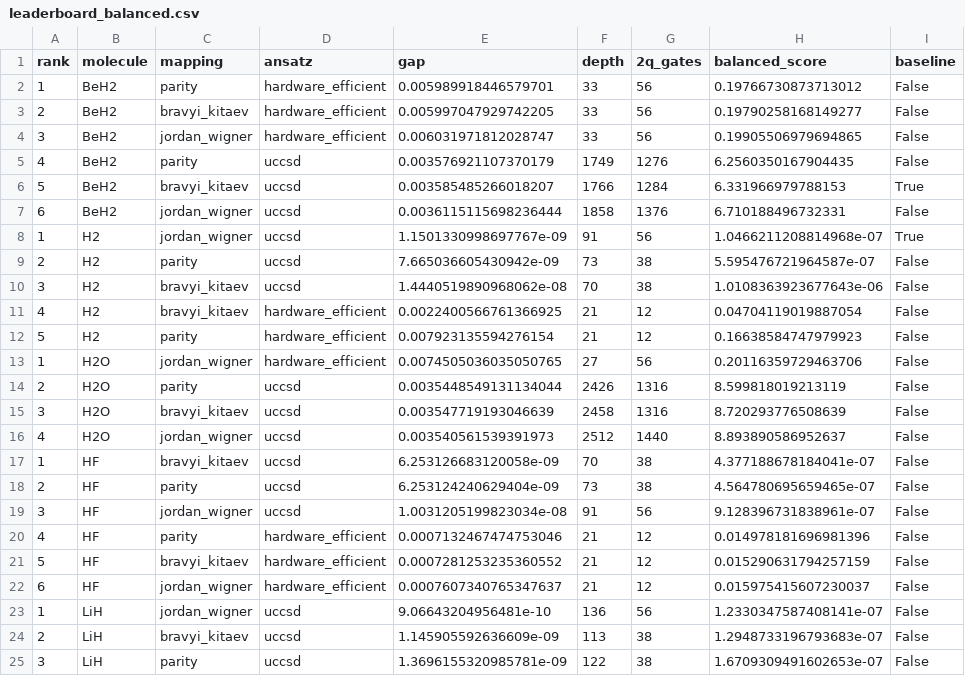
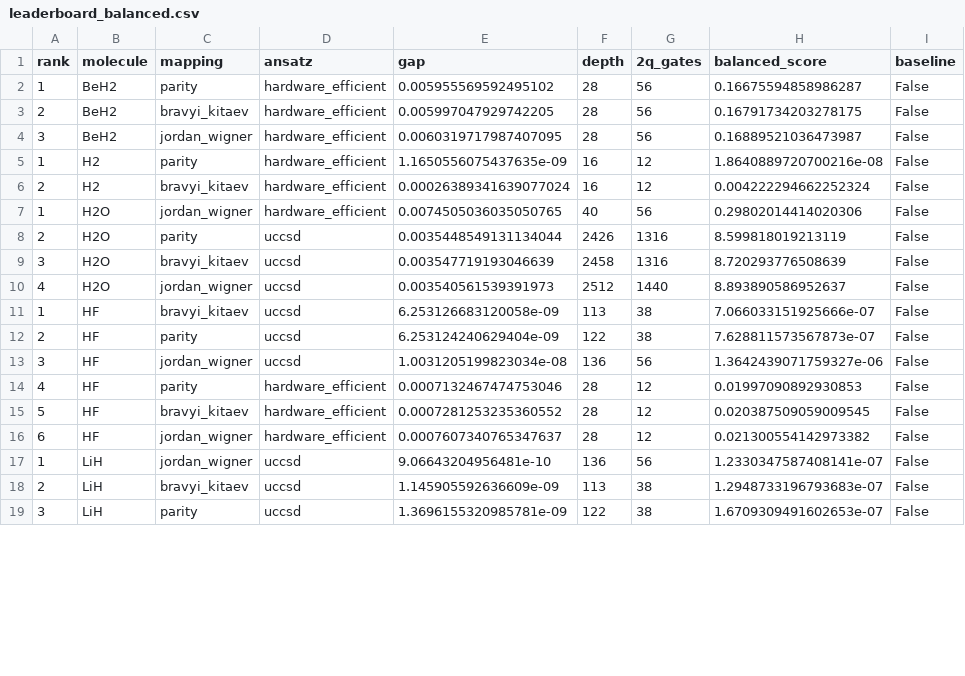
Before and after one commit to qencode-benchmark/qencode-benchmark, a CSV file: website/public/data/leaderboard_balanced.csv, drawn as a sheet; only a part is shown; the diff covers the shown part only.

```diff
--- a/website/public/data/leaderboard_balanced.csv
+++ b/website/public/data/leaderboard_balanced.csv
@@ -1,14 +1,8 @@
 rank,molecule,mapping,ansatz,gap,depth,2q_gates,balanced_score,baseline
-1,BeH2,parity,hardware_efficient,0.005989918446579701,33,56,0.19766730873713012,False
-2,BeH2,bravyi_kitaev,hardware_efficient,0.005997047929742205,33,56,0.19790258168149277,False
-3,BeH2,jordan_wigner,hardware_efficient,0.006031971812028747,33,56,0.19905506979694865,False
-4,BeH2,parity,uccsd,0.003576921107370179,1749,1276,6.2560350167904435,False
-5,BeH2,bravyi_kitaev,uccsd,0.003585485266018207,1766,1284,6.331966979788153,True
-6,BeH2,jordan_wigner,uccsd,0.0036115115698236444,1858,1376,6.710188496732331,False
-1,H2,jordan_wigner,uccsd,1.1501330998697767e-09,91,56,1.0466211208814968e-07,True
-2,H2,parity,uccsd,7.665036605430942e-09,73,38,5.595476721964587e-07,False
-3,H2,bravyi_kitaev,uccsd,1.4440519890968062e-08,70,38,1.0108363923677643e-06,False
-4,H2,bravyi_kitaev,hardware_efficient,0.0022400566761366925,21,12,0.04704119019887054,False
-5,H2,parity,hardware_efficient,0.007923135594276154,21,12,0.16638584747979923,False
-1,H2O,jordan_wigner,hardware_efficient,0.0074505036035050765,27,56,0.20116359729463706,False
+1,BeH2,parity,hardware_efficient,0.005955569592495102,28,56,0.16675594858986287,False
+2,BeH2,bravyi_kitaev,hardware_efficient,0.005997047929742205,28,56,0.16791734203278175,False
+3,BeH2,jordan_wigner,hardware_efficient,0.0060319717987407095,28,56,0.16889521036473987,False
+1,H2,parity,hardware_efficient,1.1650556075437635e-09,16,12,1.8640889720700216e-08,False
+2,H2,bravyi_kitaev,hardware_efficient,0.00026389341639077024,16,12,0.004222294662252324,False
+1,H2O,jordan_wigner,hardware_efficient,0.0074505036035050765,40,56,0.29802014414020306,False
 2,H2O,parity,uccsd,0.0035448549131134044,2426,1316,8.599818019213119,False
@@ -16,8 +10,8 @@ rank,molecule,mapping,ansatz,gap,depth,2q_gates,balanced_score,baseline
 4,H2O,jordan_wigner,uccsd,0.003540561539391973,2512,1440,8.893890586952637,False
-1,HF,bravyi_kitaev,uccsd,6.253126683120058e-09,70,38,4.377188678184041e-07,False
-2,HF,parity,uccsd,6.253124240629404e-09,73,38,4.564780695659465e-07,False
-3,HF,jordan_wigner,uccsd,1.0031205199823034e-08,91,56,9.128396731838961e-07,False
-4,HF,parity,hardware_efficient,0.0007132467474753046,21,12,0.014978181696981396,False
-5,HF,bravyi_kitaev,hardware_efficient,0.0007281253235360552,21,12,0.015290631794257159,False
-6,HF,jordan_wigner,hardware_efficient,0.0007607340765347637,21,12,0.015975415607230037,False
+1,HF,bravyi_kitaev,uccsd,6.253126683120058e-09,113,38,7.066033151925666e-07,False
+2,HF,parity,uccsd,6.253124240629404e-09,122,38,7.628811573567873e-07,False
+3,HF,jordan_wigner,uccsd,1.0031205199823034e-08,136,56,1.3642439071759327e-06,False
+4,HF,parity,hardware_efficient,0.0007132467474753046,28,12,0.01997090892930853,False
+5,HF,bravyi_kitaev,hardware_efficient,0.0007281253235360552,28,12,0.020387509059009545,False
+6,HF,jordan_wigner,hardware_efficient,0.0007607340765347637,28,12,0.021300554142973382,False
 1,LiH,jordan_wigner,uccsd,9.06643204956481e-10,136,56,1.2330347587408141e-07,False
```
Also changed, not shown: 3 added rows and 6 edited cells elsewhere in this file, website/public/data/leaderboard_accuracy.csv, website/public/data/leaderboard_hardware_cost.csv, 3 other files.
